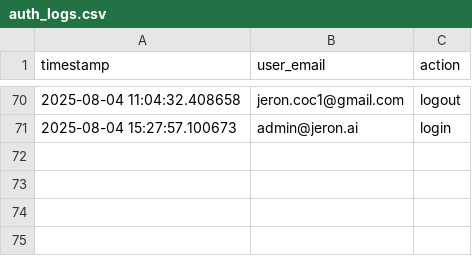
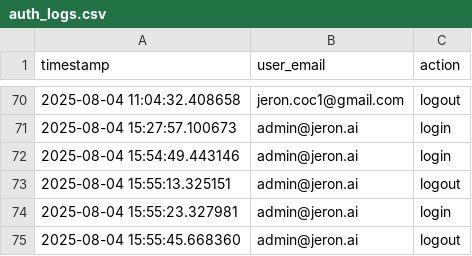
Before and after one commit to cooleye72/project_alpha, a CSV file: logs/auth_logs.csv, drawn as a sheet; only a part is shown, gaps mark what is left out; the diff names each change by its address in the sheet, - before the commit and + after, or states it on an @@ line.

```diff
--- a/logs/auth_logs.csv
+++ b/logs/auth_logs.csv
+row 72: 2025-08-04 15:54:49.443146 | admin@jeron.ai | login
+row 73: 2025-08-04 15:55:13.325151 | admin@jeron.ai | logout
+row 74: 2025-08-04 15:55:23.327981 | admin@jeron.ai | login
+row 75: 2025-08-04 15:55:45.668360 | admin@jeron.ai | logout
```
Also changed, not shown: 1 other file.
